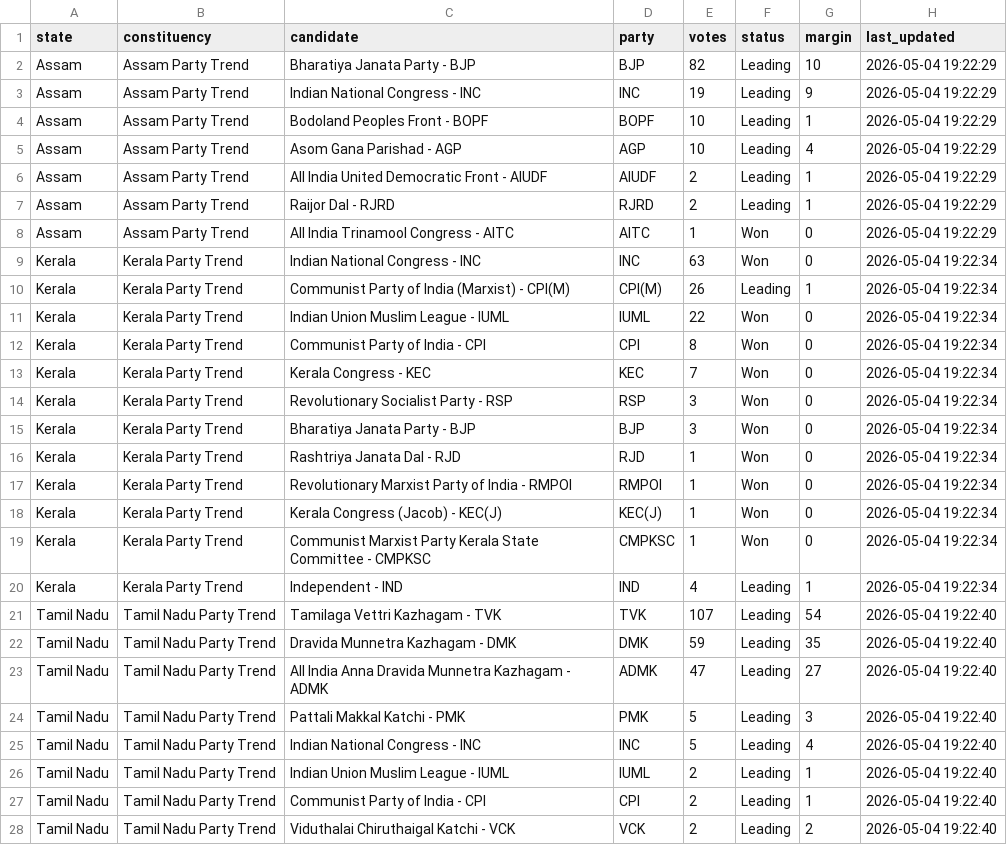
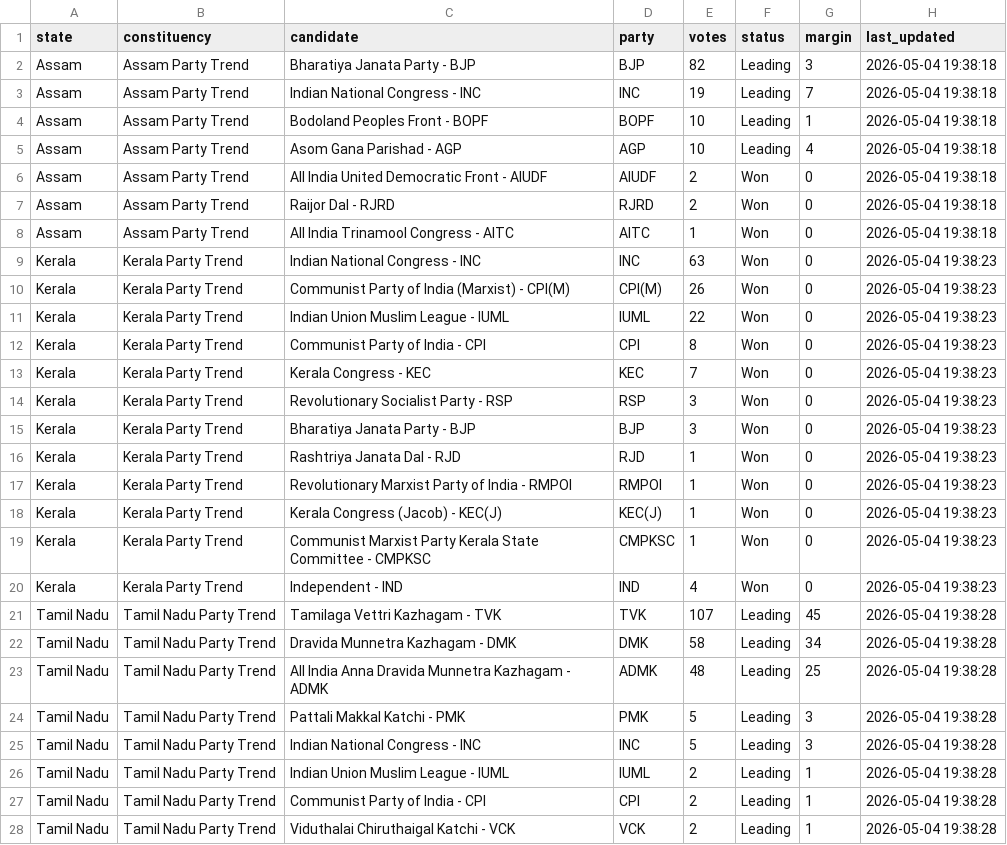
Before and after one commit to ken-kaneki21/live-election-intelligence-platform, a CSV file: data/processed/latest_results.csv, drawn as a sheet; only a part is shown; the diff covers the shown part only.

Commit message:
Add candidate coverage management and pipeline health monitor

```diff
--- a/data/processed/latest_results.csv
+++ b/data/processed/latest_results.csv
@@ -1,28 +1,28 @@
 state,constituency,candidate,party,votes,status,margin,last_updated
-Assam,Assam Party Trend,Bharatiya Janata Party - BJP,BJP,82,Leading,10,2026-05-04 19:22:29
-Assam,Assam Party Trend,Indian National Congress - INC,INC,19,Leading,9,2026-05-04 19:22:29
-Assam,Assam Party Trend,Bodoland Peoples Front - BOPF,BOPF,10,Leading,1,2026-05-04 19:22:29
-Assam,Assam Party Trend,Asom Gana Parishad - AGP,AGP,10,Leading,4,2026-05-04 19:22:29
-Assam,Assam Party Trend,All India United Democratic Front - AIUDF,AIUDF,2,Leading,1,2026-05-04 19:22:29
-Assam,Assam Party Trend,Raijor Dal - RJRD,RJRD,2,Leading,1,2026-05-04 19:22:29
-Assam,Assam Party Trend,All India Trinamool Congress - AITC,AITC,1,Won,0,2026-05-04 19:22:29
-Kerala,Kerala Party Trend,Indian National Congress - INC,INC,63,Won,0,2026-05-04 19:22:34
-Kerala,Kerala Party Trend,Communist Party of India (Marxist) - CPI(M),CPI(M),26,Leading,1,2026-05-04 19:22:34
-Kerala,Kerala Party Trend,Indian Union Muslim League - IUML,IUML,22,Won,0,2026-05-04 19:22:34
-Kerala,Kerala Party Trend,Communist Party of India - CPI,CPI,8,Won,0,2026-05-04 19:22:34
-Kerala,Kerala Party Trend,Kerala Congress - KEC,KEC,7,Won,0,2026-05-04 19:22:34
-Kerala,Kerala Party Trend,Revolutionary Socialist Party - RSP,RSP,3,Won,0,2026-05-04 19:22:34
-Kerala,Kerala Party Trend,Bharatiya Janata Party - BJP,BJP,3,Won,0,2026-05-04 19:22:34
-Kerala,Kerala Party Trend,Rashtriya Janata Dal - RJD,RJD,1,Won,0,2026-05-04 19:22:34
-Kerala,Kerala Party Trend,Revolutionary Marxist Party of India - RMPOI,RMPOI,1,Won,0,2026-05-04 19:22:34
-Kerala,Kerala Party Trend,Kerala Congress (Jacob) - KEC(J),KEC(J),1,Won,0,2026-05-04 19:22:34
-Kerala,Kerala Party Trend,Communist Marxist Party Kerala State Committee - CMPKSC,CMPKSC,1,Won,0,2026-05-04 19:22:34
-Kerala,Kerala Party Trend,Independent - IND,IND,4,Leading,1,2026-05-04 19:22:34
-Tamil Nadu,Tamil Nadu Party Trend,Tamilaga Vettri Kazhagam - TVK,TVK,107,Leading,54,2026-05-04 19:22:40
-Tamil Nadu,Tamil Nadu Party Trend,Dravida Munnetra Kazhagam - DMK,DMK,59,Leading,35,2026-05-04 19:22:40
-Tamil Nadu,Tamil Nadu Party Trend,All India Anna Dravida Munnetra Kazhagam - ADMK,ADMK,47,Leading,27,2026-05-04 19:22:40
-Tamil Nadu,Tamil Nadu Party Trend,Pattali Makkal Katchi - PMK,PMK,5,Leading,3,2026-05-04 19:22:40
-Tamil Nadu,Tamil Nadu Party Trend,Indian National Congress - INC,INC,5,Leading,4,2026-05-04 19:22:40
-Tamil Nadu,Tamil Nadu Party Trend,Indian Union Muslim League - IUML,IUML,2,Leading,1,2026-05-04 19:22:40
-Tamil Nadu,Tamil Nadu Party Trend,Communist Party of India - CPI,CPI,2,Leading,1,2026-05-04 19:22:40
-Tamil Nadu,Tamil Nadu Party Trend,Viduthalai Chiruthaigal Katchi - VCK,VCK,2,Leading,2,2026-05-04 19:22:40
+Assam,Assam Party Trend,Bharatiya Janata Party - BJP,BJP,82,Leading,3,2026-05-04 19:38:18
+Assam,Assam Party Trend,Indian National Congress - INC,INC,19,Leading,7,2026-05-04 19:38:18
+Assam,Assam Party Trend,Bodoland Peoples Front - BOPF,BOPF,10,Leading,1,2026-05-04 19:38:18
+Assam,Assam Party Trend,Asom Gana Parishad - AGP,AGP,10,Leading,4,2026-05-04 19:38:18
+Assam,Assam Party Trend,All India United Democratic Front - AIUDF,AIUDF,2,Won,0,2026-05-04 19:38:18
+Assam,Assam Party Trend,Raijor Dal - RJRD,RJRD,2,Won,0,2026-05-04 19:38:18
+Assam,Assam Party Trend,All India Trinamool Congress - AITC,AITC,1,Won,0,2026-05-04 19:38:18
+Kerala,Kerala Party Trend,Indian National Congress - INC,INC,63,Won,0,2026-05-04 19:38:23
+Kerala,Kerala Party Trend,Communist Party of India (Marxist) - CPI(M),CPI(M),26,Won,0,2026-05-04 19:38:23
+Kerala,Kerala Party Trend,Indian Union Muslim League - IUML,IUML,22,Won,0,2026-05-04 19:38:23
+Kerala,Kerala Party Trend,Communist Party of India - CPI,CPI,8,Won,0,2026-05-04 19:38:23
+Kerala,Kerala Party Trend,Kerala Congress - KEC,KEC,7,Won,0,2026-05-04 19:38:23
+Kerala,Kerala Party Trend,Revolutionary Socialist Party - RSP,RSP,3,Won,0,2026-05-04 19:38:23
+Kerala,Kerala Party Trend,Bharatiya Janata Party - BJP,BJP,3,Won,0,2026-05-04 19:38:23
+Kerala,Kerala Party Trend,Rashtriya Janata Dal - RJD,RJD,1,Won,0,2026-05-04 19:38:23
+Kerala,Kerala Party Trend,Revolutionary Marxist Party of India - RMPOI,RMPOI,1,Won,0,2026-05-04 19:38:23
+Kerala,Kerala Party Trend,Kerala Congress (Jacob) - KEC(J),KEC(J),1,Won,0,2026-05-04 19:38:23
+Kerala,Kerala Party Trend,Communist Marxist Party Kerala State Committee - CMPKSC,CMPKSC,1,Won,0,2026-05-04 19:38:23
+Kerala,Kerala Party Trend,Independent - IND,IND,4,Won,0,2026-05-04 19:38:23
+Tamil Nadu,Tamil Nadu Party Trend,Tamilaga Vettri Kazhagam - TVK,TVK,107,Leading,45,2026-05-04 19:38:28
+Tamil Nadu,Tamil Nadu Party Trend,Dravida Munnetra Kazhagam - DMK,DMK,58,Leading,34,2026-05-04 19:38:28
+Tamil Nadu,Tamil Nadu Party Trend,All India Anna Dravida Munnetra Kazhagam - ADMK,ADMK,48,Leading,25,2026-05-04 19:38:28
+Tamil Nadu,Tamil Nadu Party Trend,Pattali Makkal Katchi - PMK,PMK,5,Leading,3,2026-05-04 19:38:28
+Tamil Nadu,Tamil Nadu Party Trend,Indian National Congress - INC,INC,5,Leading,3,2026-05-04 19:38:28
+Tamil Nadu,Tamil Nadu Party Trend,Indian Union Muslim League - IUML,IUML,2,Leading,1,2026-05-04 19:38:28
+Tamil Nadu,Tamil Nadu Party Trend,Communist Party of India - CPI,CPI,2,Leading,1,2026-05-04 19:38:28
+Tamil Nadu,Tamil Nadu Party Trend,Viduthalai Chiruthaigal Katchi - VCK,VCK,2,Leading,1,2026-05-04 19:38:28
```
Also changed, not shown: 29 edited cells elsewhere in this file, data/processed/candidate_coverage_report.csv.
